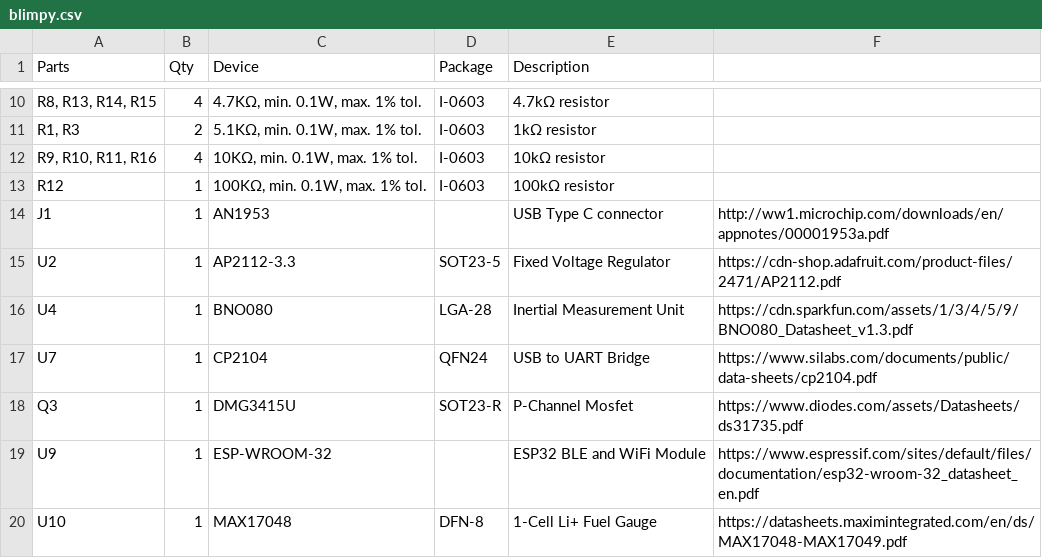
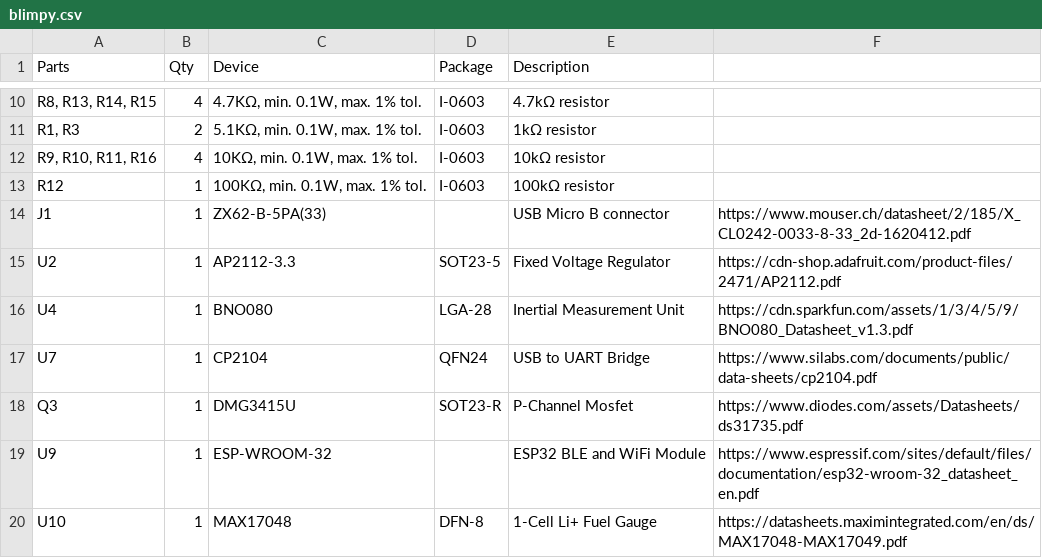
Before and after one commit to immersive-arts/Blimpy, a CSV file: pcb/blimpy.csv, drawn as a sheet; only a part is shown, gaps mark what is left out.

Commit message:
switched back to micro usb connector and moved led

```diff
--- a/pcb/blimpy.csv
+++ b/pcb/blimpy.csv
@@ -13,3 +13,3 @@
 "R12";"1";"100KΩ, min. 0.1W, max. 1% tol.";"I-0603";"100kΩ resistor";""
-"J1";"1";"AN1953";"";"USB Type C connector";"http://ww1.microchip.com/downloads/en/appnotes/00001953a.pdf"
+"J1";"1";"ZX62-B-5PA(33)";"";"USB Micro B connector";"https://www.mouser.ch/datasheet/2/185/X_CL0242-0033-8-33_2d-1620412.pdf"
 "U2";"1";"AP2112-3.3";"SOT23-5";"Fixed Voltage Regulator";"https://cdn-shop.adafruit.com/product-files/2471/AP2112.pdf"
```
Also changed, not shown: 2 other files.
